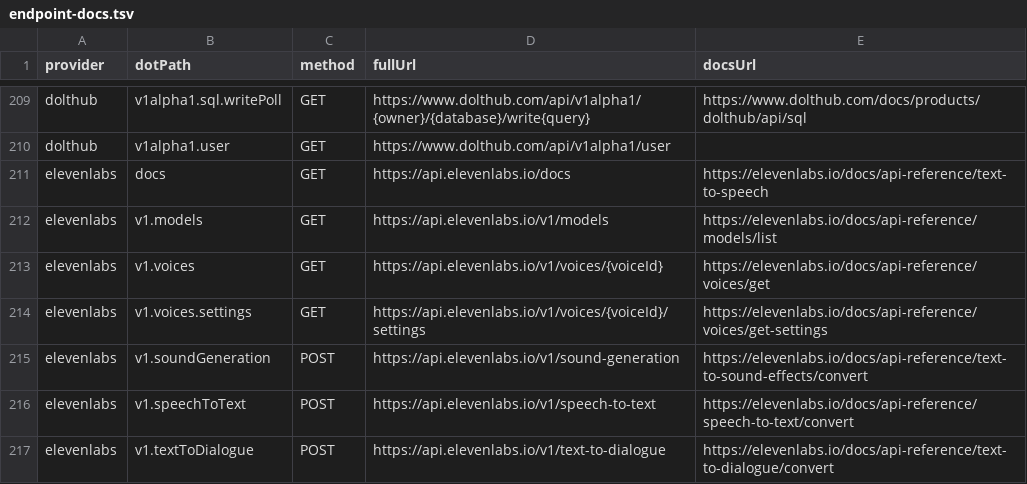
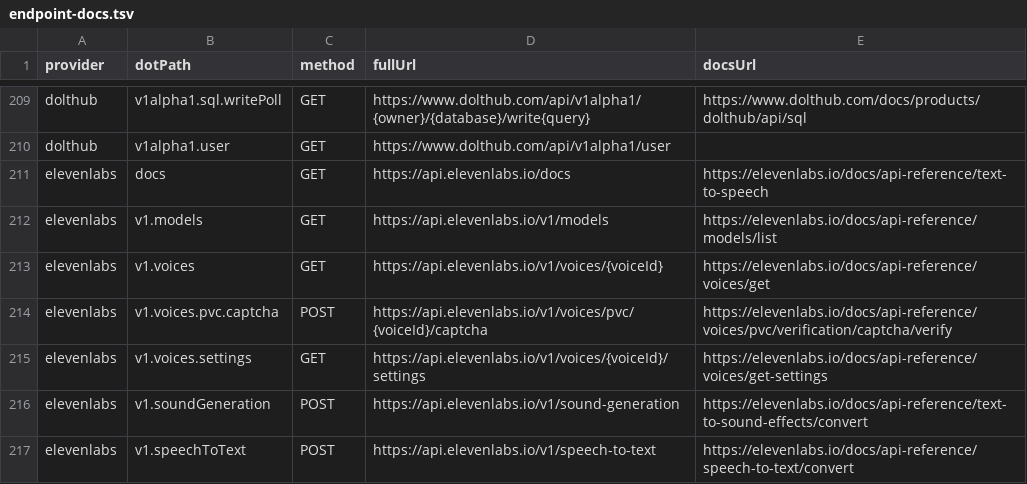
Before and after one commit to justintanner/apicity, a TSV file: scripts/endpoint-docs.tsv, drawn as a sheet; only a part is shown, gaps mark what is left out; the shorter side is filled out with more unchanged rows; the diff names each change by its address in the sheet, - before the commit and + after, or states it on an @@ line.

Commit message:
feat(elevenlabs): add PVC captcha endpoint (ac-931.301)
Add coverage for ElevenLabs' POST /v1/voices/pvc/{voice_id}/captcha endpoint, exposed as v1.voices.pvc.captcha and mirrored under the post namespace. The endpoint uses the provider's multipart JSON request helper because the upstream API expects a required binary recording form field and returns a JSON status response.

Export the request, response, method, and namespace types; attach a zod schema; add the lint-enforced URL/docs TSV row; and update generated ElevenLabs README output through the docs generator usage special case.

Validation: pnpm run lint, pnpm run test:run, pnpm run dev:record -- tests/integration/elevenlabs-pvc-voice-captcha.test.ts, pnpm run test:run tests/integration/elevenlabs-pvc-voice-captcha.test.ts, and pnpm run harness:telegram -- --all pvc-voice-captcha --dry-run. The replay fixture records ElevenLabs' deterministic voice_not_professional rejection for the shared non-PVC voice because a green path requires a professional PVC voice and captcha audio.

```diff
--- a/scripts/endpoint-docs.tsv
+++ b/scripts/endpoint-docs.tsv
+row 214: elevenlabs | v1.voices.pvc.captcha | POST | https://api.elevenlabs.io/v1/voices/pvc/{voiceId}/captcha | https://elevenlabs.io/docs/api-reference/voices/pvc/verification/captcha/verify
```
Also changed, not shown: 8 other files.
